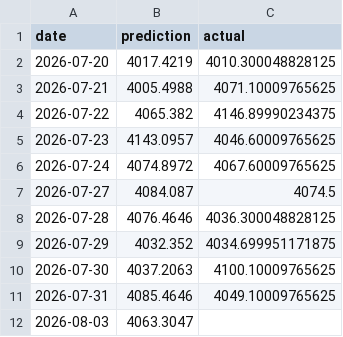
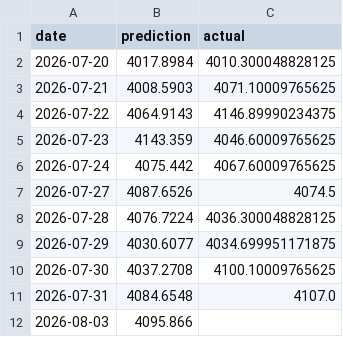
Before and after one commit to sarathisisme/next_day_gold_price_prediction, a CSV file: gold_predictions.csv, drawn as a sheet.

```diff
--- a/gold_predictions.csv
+++ b/gold_predictions.csv
@@ -1,12 +1,12 @@
 date,prediction,actual
-2026-07-20,4017.4219,4010.300048828125
-2026-07-21,4005.4988,4071.10009765625
-2026-07-22,4065.382,4146.89990234375
-2026-07-23,4143.0957,4046.60009765625
-2026-07-24,4074.8972,4067.60009765625
-2026-07-27,4084.087,4074.5
-2026-07-28,4076.4646,4036.300048828125
-2026-07-29,4032.352,4034.699951171875
-2026-07-30,4037.2063,4100.10009765625
-2026-07-31,4085.4646,4049.10009765625
-2026-08-03,4063.3047,
+2026-07-20,4017.8984,4010.300048828125
+2026-07-21,4008.5903,4071.10009765625
+2026-07-22,4064.9143,4146.89990234375
+2026-07-23,4143.359,4046.60009765625
+2026-07-24,4075.442,4067.60009765625
+2026-07-27,4087.6526,4074.5
+2026-07-28,4076.7224,4036.300048828125
+2026-07-29,4030.6077,4034.699951171875
+2026-07-30,4037.2708,4100.10009765625
+2026-07-31,4084.6548,4107.0
+2026-08-03,4095.866,
```
